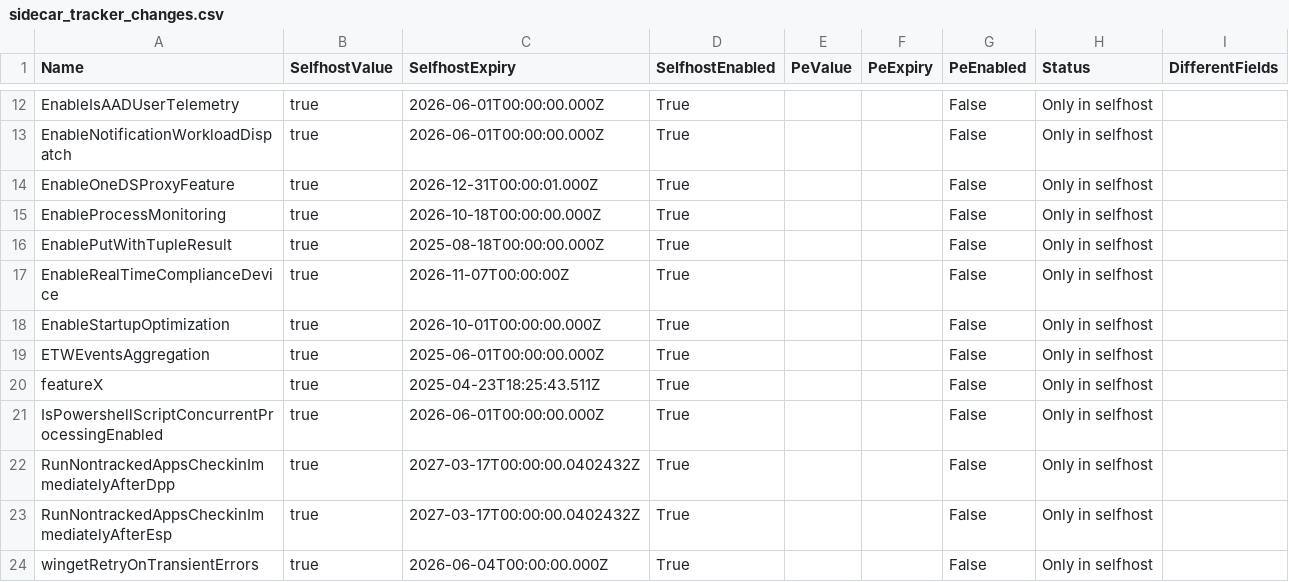
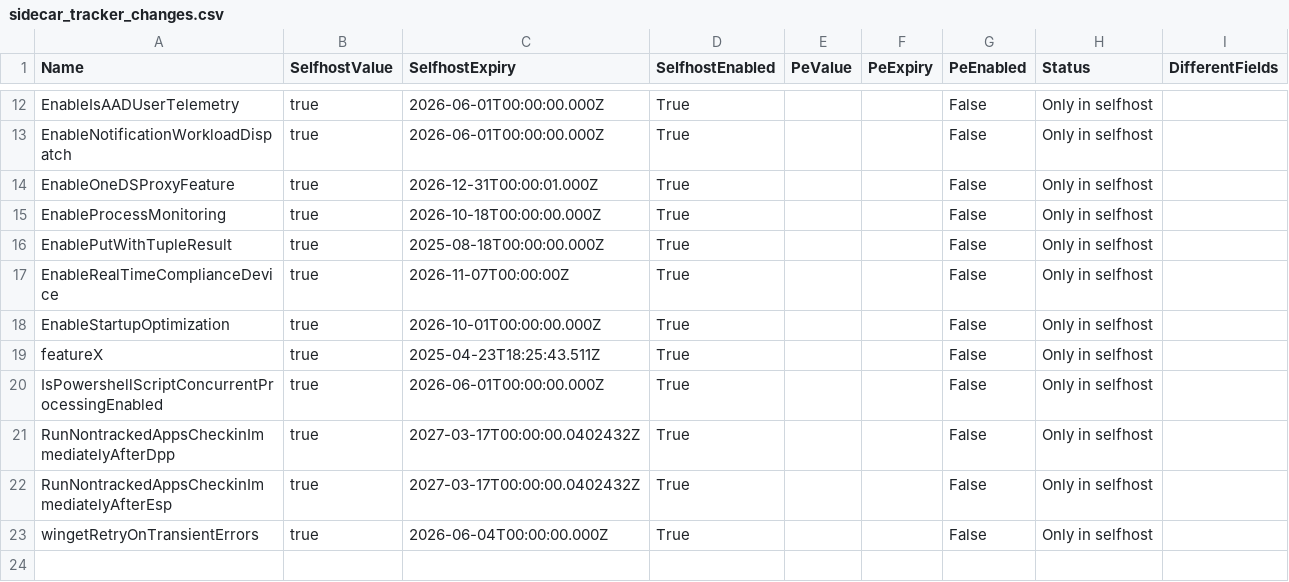
Before and after one commit to call4cloud-code/IME-Change-Tracker, a CSV file: sidecar-flights/latest/sidecar_tracker_changes.csv, drawn as a sheet; only a part is shown, gaps mark what is left out.

Commit message:
Update SideCar flight tracker 2026-07-04 07:00:08Z

```diff
--- a/sidecar-flights/latest/sidecar_tracker_changes.csv
+++ b/sidecar-flights/latest/sidecar_tracker_changes.csv
@@ -18,3 +18,2 @@ EnableRealTimeComplianceDevice,true,2026-11-07T00:00:00Z,True,,,False,Only in se
 EnableStartupOptimization,true,2026-10-01T00:00:00.000Z,True,,,False,Only in selfhost,
-ETWEventsAggregation,true,2025-06-01T00:00:00.000Z,True,,,False,Only in selfhost,
 featureX,true,2025-04-23T18:25:43.511Z,True,,,False,Only in selfhost,
```
